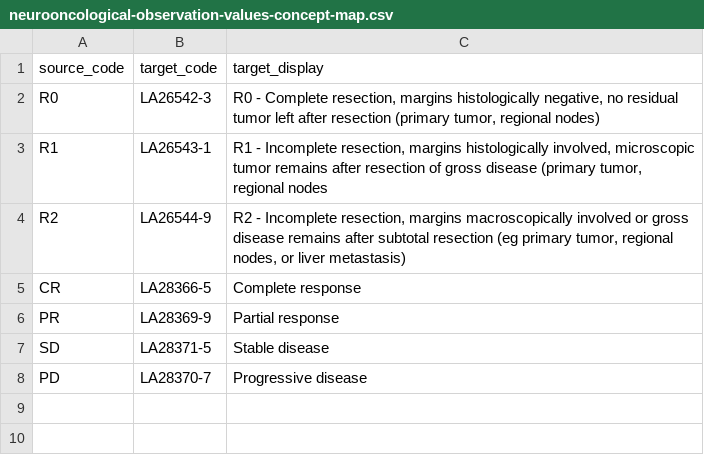
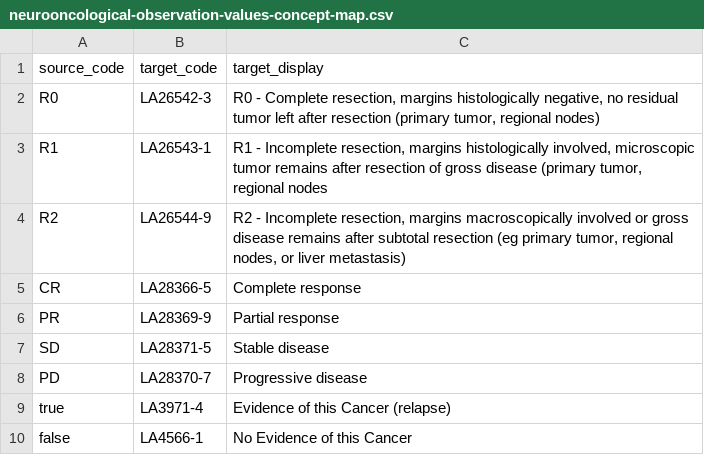
Before and after one commit to aiccelerate/data-integration-suite, a CSV file: mapping-contexts/pilot3-p2/neurooncological-observation-values-concept-map.csv, drawn as a sheet; the diff names each change by its address in the sheet, - before the commit and + after, or states it on an @@ line.

```diff
--- a/mapping-contexts/pilot3-p2/neurooncological-observation-values-concept-map.csv
+++ b/mapping-contexts/pilot3-p2/neurooncological-observation-values-concept-map.csv
+row 9: true | LA3971-4 | Evidence of this Cancer (relapse)
+row 10: false | LA4566-1 | No Evidence of this Cancer
```
Also changed, not shown: mapping-contexts/pilot3-p2/lab-results-concept-map.csv, mapping-contexts/pilot3-p2/medications-concept-map.csv, 36 other files.
